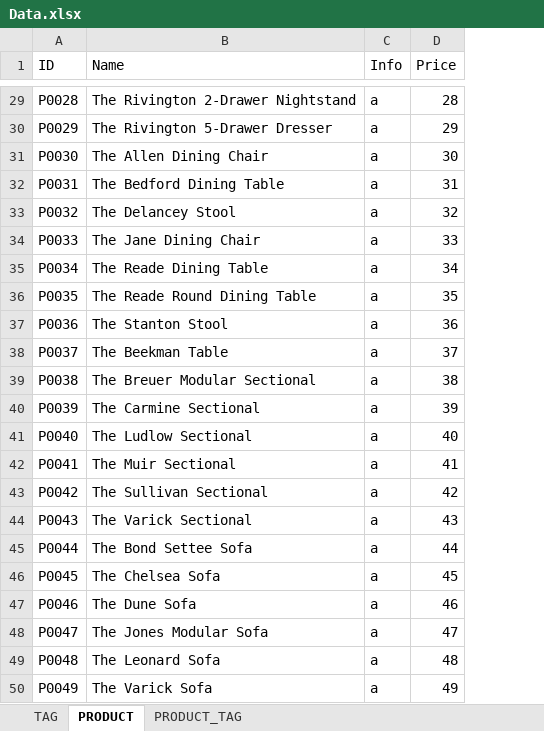
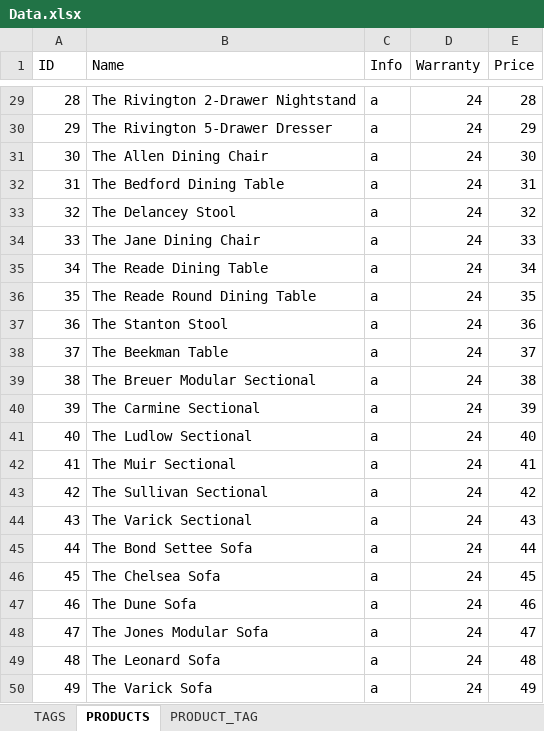
Before and after one commit to hungnh219/FurnitureWebsite, an Excel workbook: data/Data.xlsx, sheet PRODUCTS, drawn as a sheet; only a part is shown, gaps mark what is left out; values as stored, in another font and other column widths than the file's, no borders; the diff covers the shown part only; the diff names each change by its address in the sheet, - before the commit and + after, or states it on an @@ line.

```diff
--- a/data/Data.xlsx (sheet PRODUCTS)
+++ b/data/Data.xlsx (sheet PRODUCTS)
-sheet tab: TAG
+sheet tab: TAGS
-sheet tab: PRODUCT
+sheet tab: PRODUCTS
+column D (Warranty), rows 29-50: all 24
-A29 (ID): P0028
+A29 (ID): 28
-A30 (ID): P0029
+A30 (ID): 29
-A31 (ID): P0030
+A31 (ID): 30
-A32 (ID): P0031
+A32 (ID): 31
-A33 (ID): P0032
+A33 (ID): 32
-A34 (ID): P0033
+A34 (ID): 33
-A35 (ID): P0034
+A35 (ID): 34
-A36 (ID): P0035
+A36 (ID): 35
-A37 (ID): P0036
+A37 (ID): 36
-A38 (ID): P0037
+A38 (ID): 37
-A39 (ID): P0038
+A39 (ID): 38
-A40 (ID): P0039
+A40 (ID): 39
-A41 (ID): P0040
+A41 (ID): 40
-A42 (ID): P0041
+A42 (ID): 41
-A43 (ID): P0042
+A43 (ID): 42
-A44 (ID): P0043
+A44 (ID): 43
-A45 (ID): P0044
+A45 (ID): 44
-A46 (ID): P0045
+A46 (ID): 45
-A47 (ID): P0046
+A47 (ID): 46
-A48 (ID): P0047
+A48 (ID): 47
-A49 (ID): P0048
+A49 (ID): 48
-A50 (ID): P0049
+A50 (ID): 49
```
Also changed, not shown: 27 edited cells elsewhere in this sheet, sheet PRODUCT_TAG, sheet TAGS, 3 other files.
